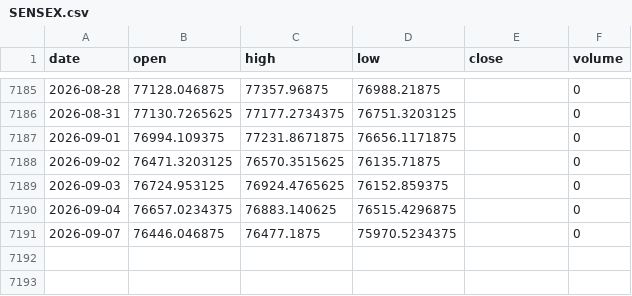
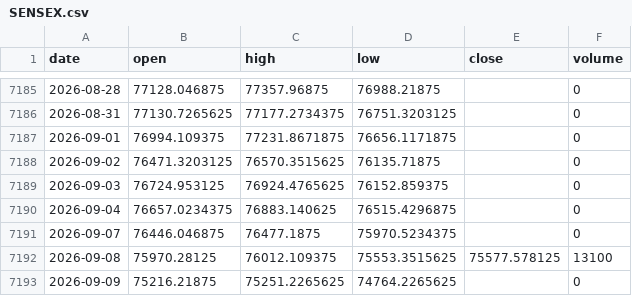
Before and after one commit to akadvisor3-tech/earn-india-market-data, a CSV file: data/indices/SENSEX.csv, drawn as a sheet; only a part is shown, gaps mark what is left out.

```diff
--- a/data/indices/SENSEX.csv
+++ b/data/indices/SENSEX.csv
@@ -7191 +7191,3 @@ date,open,high,low,close,volume
 2026-09-07,76446.046875,76477.1875,75970.5234375,,0
+2026-09-08,75970.28125,76012.109375,75553.3515625,75577.578125,13100
+2026-09-09,75216.21875,75251.2265625,74764.2265625,,0
```
Also changed, not shown: data/indices/BANKNIFTY.csv, data/indices/FINNIFTY.csv, 2 other files.
